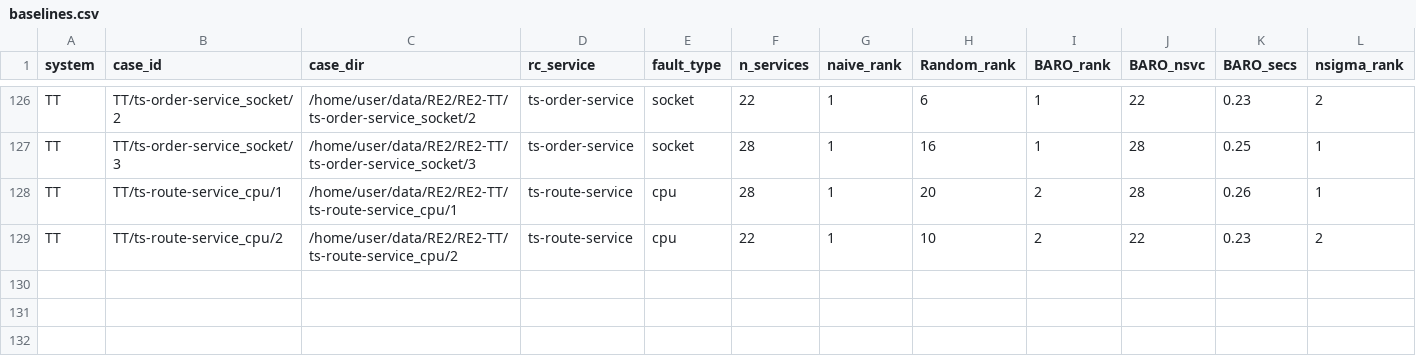
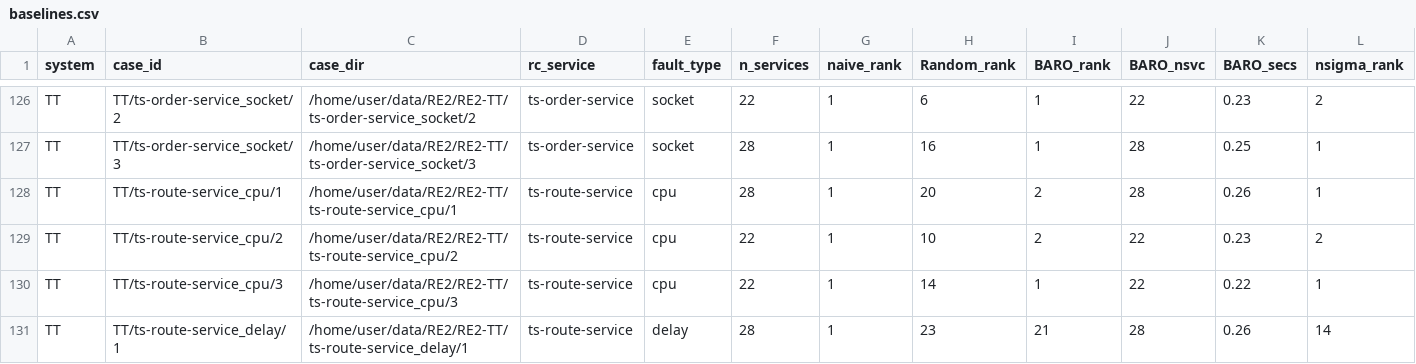
Before and after one commit to cosmikparadox/EnterpriseArchitectureLedger, a CSV file: results/baselines.csv, drawn as a sheet; only a part is shown, gaps mark what is left out; rows hold the shown columns only; the diff names each change by its address in the sheet, - before the commit and + after, or states it on an @@ line.

```diff
--- a/results/baselines.csv
+++ b/results/baselines.csv
+row 130: TT | TT/ts-route-service_cpu/3 | /home/user/data/RE2/RE2-TT/ts-route-service_cpu/3 | ts-route-service | cpu | 22 | 1 | 14 | 1 | 22 | 0.22 | 1
+row 131: TT | TT/ts-route-service_delay/1 | /home/user/data/RE2/RE2-TT/ts-route-service_delay/1 | ts-route-service | delay | 28 | 1 | 23 | 21 | 28 | 0.26 | 14
```
Also changed, not shown: 1 other file.
